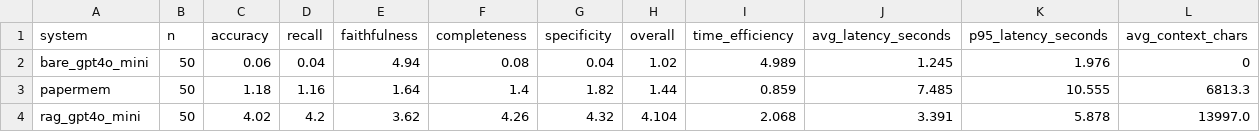
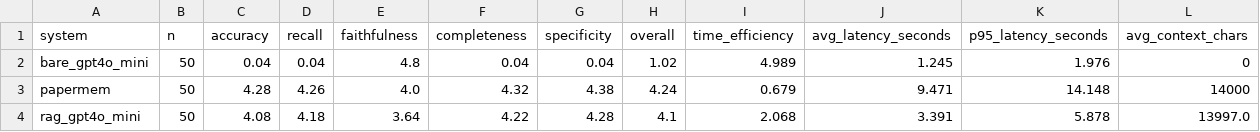
Before and after one commit to Juggernaut0825/CSE6242-DataVIZ-Project, a CSV file: llm_as_judge/results/summary.csv, drawn as a sheet.

```diff
--- a/llm_as_judge/results/summary.csv
+++ b/llm_as_judge/results/summary.csv
@@ -1,4 +1,4 @@
 system,n,accuracy,recall,faithfulness,completeness,specificity,overall,time_efficiency,avg_latency_seconds,p95_latency_seconds,avg_context_chars
-bare_gpt4o_mini,50,0.06,0.04,4.94,0.08,0.04,1.02,4.989,1.245,1.976,0
-papermem,50,1.18,1.16,1.64,1.4,1.82,1.44,0.859,7.485,10.555,6813.3
-rag_gpt4o_mini,50,4.02,4.2,3.62,4.26,4.32,4.104,2.068,3.391,5.878,13997.0
+bare_gpt4o_mini,50,0.04,0.04,4.8,0.04,0.04,1.02,4.989,1.245,1.976,0
+papermem,50,4.28,4.26,4.0,4.32,4.38,4.24,0.679,9.471,14.148,14000
+rag_gpt4o_mini,50,4.08,4.18,3.64,4.22,4.28,4.1,2.068,3.391,5.878,13997.0
```
Also changed, not shown: 14 other files.
